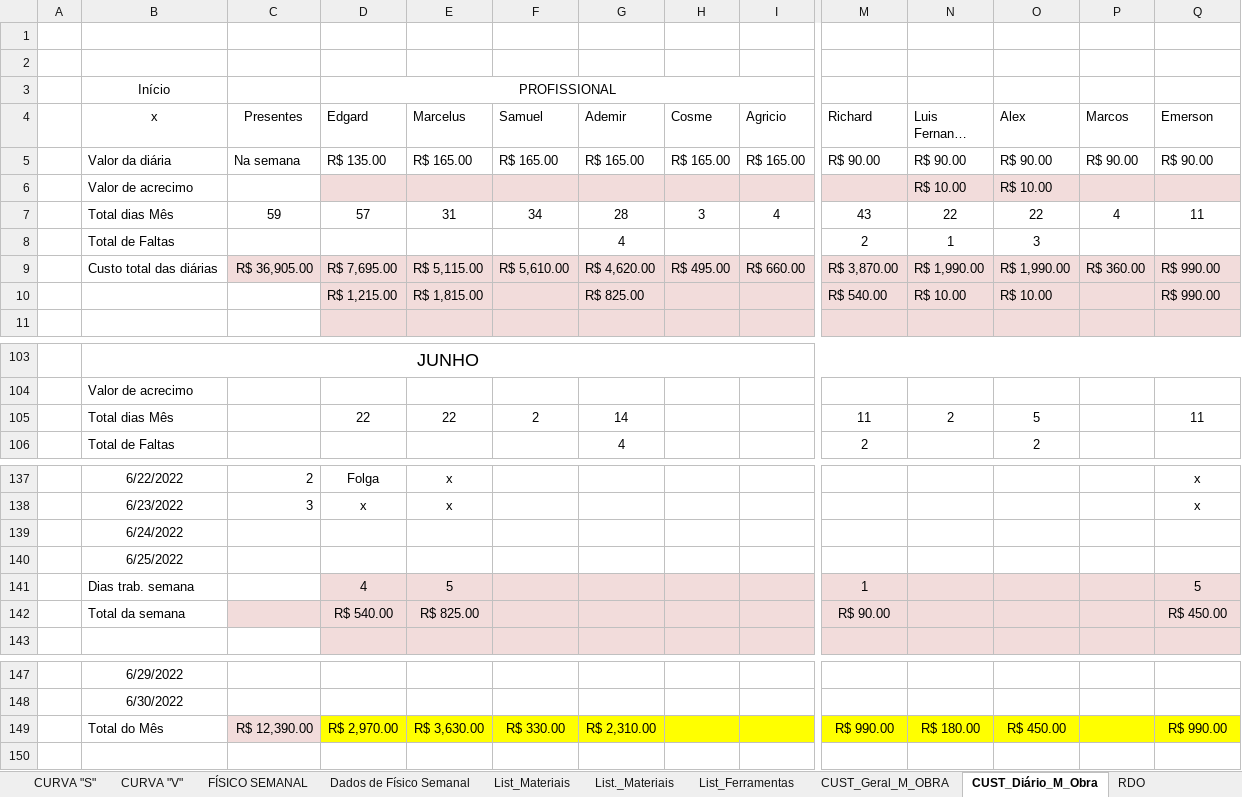
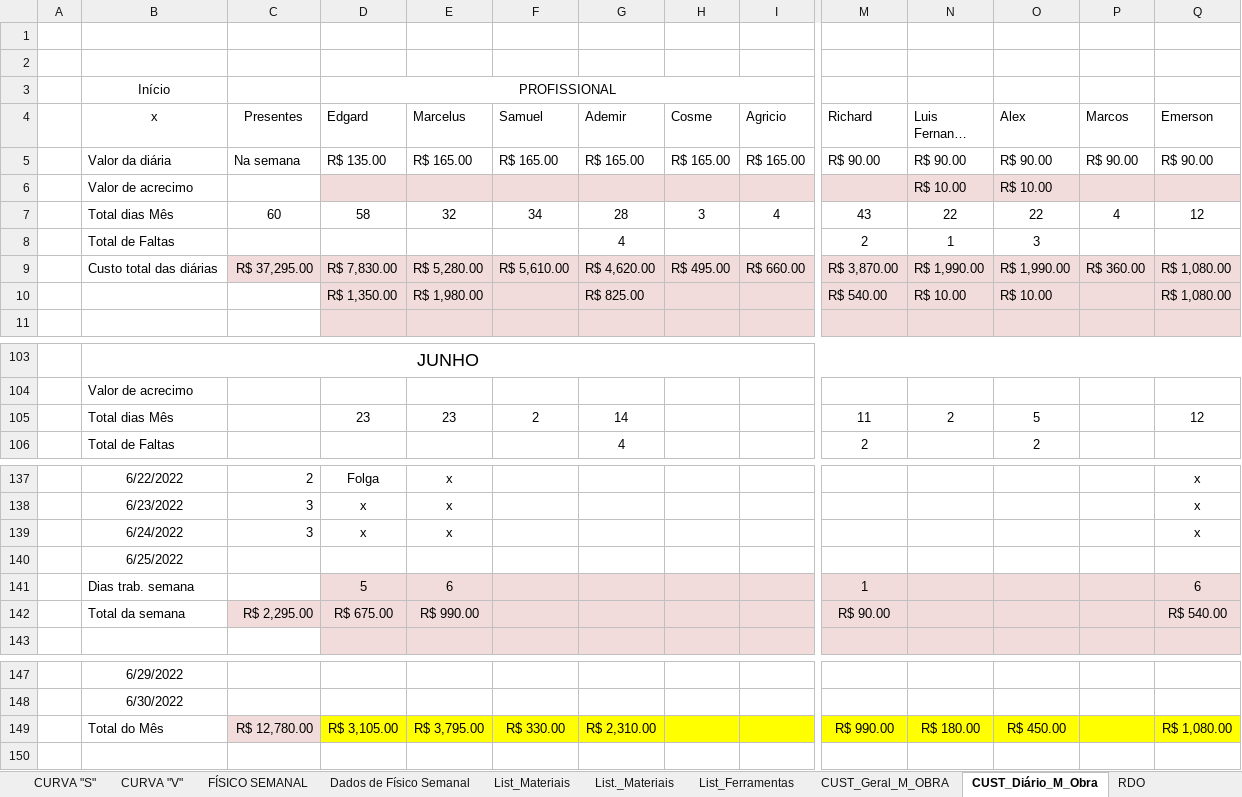
Before and after one commit to EdgardSancosta/Cronograma_Fisico_Financeiro, an Excel workbook: Cronograma_Fisíco_Finan_&_Curva_S_V_(2)(1).xlsx, sheet CUST_Diário_M_Obra, drawn as a sheet; only a part is shown, gaps mark what is left out; long unchanged cells end in …; values as stored, in another font and other column widths than the file's, no borders; conditional formats not drawn; removed rows and columns are numbered as before the commit, all else as after; rows hold the shown columns only; the diff names each change by its address in the sheet, - before the commit and + after, or states it on an @@ line.

```diff
--- a/Cronograma_Fisíco_Finan_&_Curva_S_V_(2)(1).xlsx (sheet CUST_Diário_M_Obra)
+++ b/Cronograma_Fisíco_Finan_&_Curva_S_V_(2)(1).xlsx (sheet CUST_Diário_M_Obra)
-C7 (Presentes): 59
+C7 (Presentes): 60
-D7 (Edgard): 57
+D7 (Edgard): 58
-E7 (Marcelus): 31
+E7 (Marcelus): 32
-Q7 (Emerson): 11
+Q7 (Emerson): 12
-C9 (Presentes): R$ 36,905.00
+C9 (Presentes): R$ 37,295.00
-D9 (Edgard): R$ 7,695.00
+D9 (Edgard): R$ 7,830.00
-E9 (Marcelus): R$ 5,115.00
+E9 (Marcelus): R$ 5,280.00
-Q9:Q10 (Emerson): R$ 990.00
+Q9:Q10 (Emerson): R$ 1,080.00
-D10 (Edgard): R$ 1,215.00
+D10 (Edgard): R$ 1,350.00
-E10 (Marcelus): R$ 1,815.00
+E10 (Marcelus): R$ 1,980.00
-D105 (Edgard): 22
+D105 (Edgard): 23
-E105 (Marcelus): 22
+E105 (Marcelus): 23
-Q105 (Emerson): 11
+Q105 (Emerson): 12
-row 139:  | 6/24/2022
+row 139:  | 6/24/2022 | 3 | x | x |  |  |  |  |  |  |  |  | x
-row 141:  | Dias trab. semana |  | 4 | 5 |  |  |  |  | 1 |  |  |  | 5
+row 141:  | Dias trab. semana |  | 5 | 6 |  |  |  |  | 1 |  |  |  | 6
-C142 (Presentes): (empty)
+C142 (Presentes): R$ 2,295.00
-D142 (Edgard): R$ 540.00
+D142 (Edgard): R$ 675.00
-E142 (Marcelus): R$ 825.00
+E142 (Marcelus): R$ 990.00
-Q142 (Emerson): R$ 450.00
+Q142 (Emerson): R$ 540.00
-C149 (Presentes): R$ 12,390.00
+C149 (Presentes): R$ 12,780.00
-D149 (Edgard): R$ 2,970.00
+D149 (Edgard): R$ 3,105.00
-E149 (Marcelus): R$ 3,630.00
+E149 (Marcelus): R$ 3,795.00
-Q149 (Emerson): R$ 990.00
+Q149 (Emerson): R$ 1,080.00
```
Also changed, not shown: sheet FÍSICO x FINANCEIRO, sheet CUST_Geral_M_OBRA, charts or pictures.
